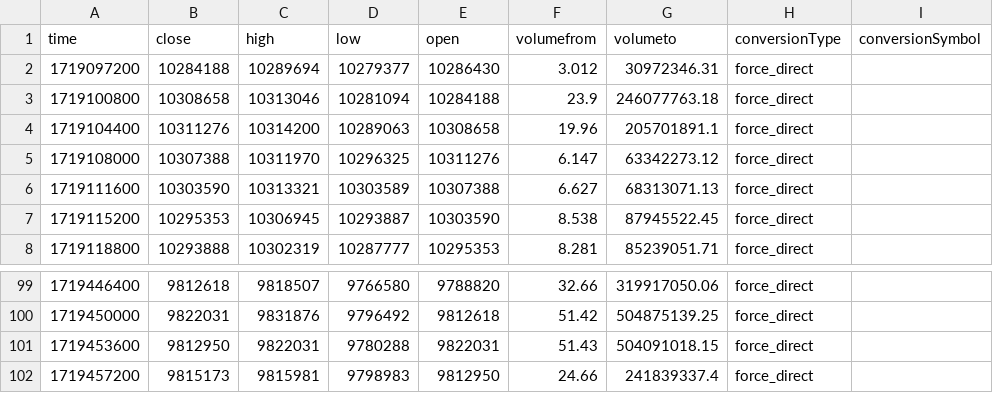
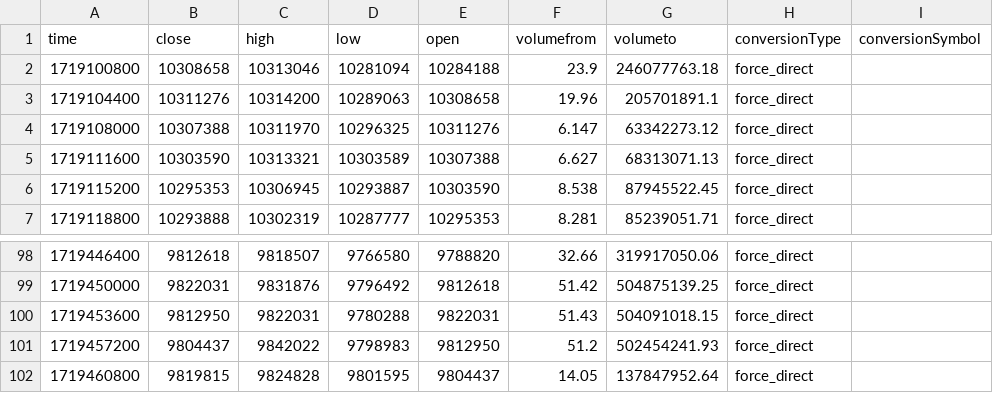
Before and after one commit to jcm2512/057_bitflyer_python, a CSV file: docs/data.csv, drawn as a sheet; only a part is shown, gaps mark what is left out.

```diff
--- a/docs/data.csv
+++ b/docs/data.csv
@@ -1,3 +1,2 @@
 time,close,high,low,open,volumefrom,volumeto,conversionType,conversionSymbol
-1719097200,10284188,10289694,10279377,10286430,3.012,30972346.31,force_direct,
 1719100800,10308658,10313046,10281094,10284188,23.9,246077763.18,force_direct,
@@ -101,2 +100,3 @@ time,close,high,low,open,volumefrom,volumeto,conversionType,conversionSymbol
 1719453600,9812950,9822031,9780288,9822031,51.43,504091018.15,force_direct,
-1719457200,9815173,9815981,9798983,9812950,24.66,241839337.4,force_direct,
+1719457200,9804437,9842022,9798983,9812950,51.2,502454241.93,force_direct,
+1719460800,9819815,9824828,9801595,9804437,14.05,137847952.64,force_direct,
```
Also changed, not shown: 2 other files.
